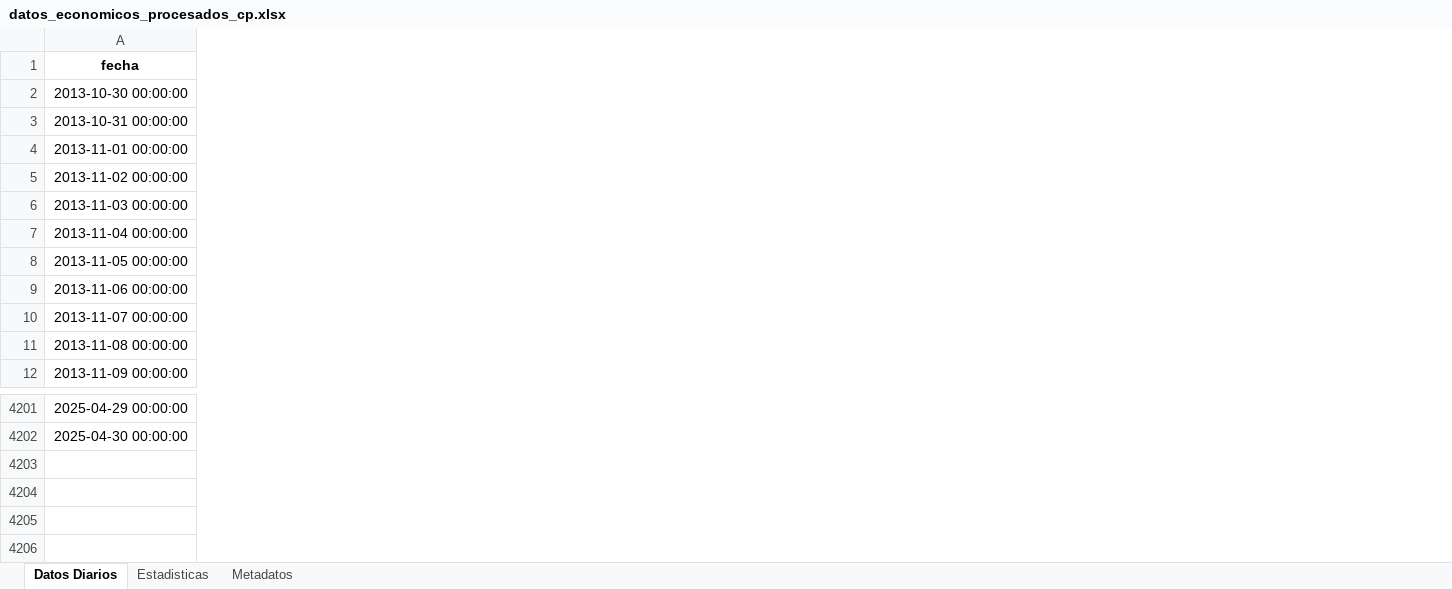
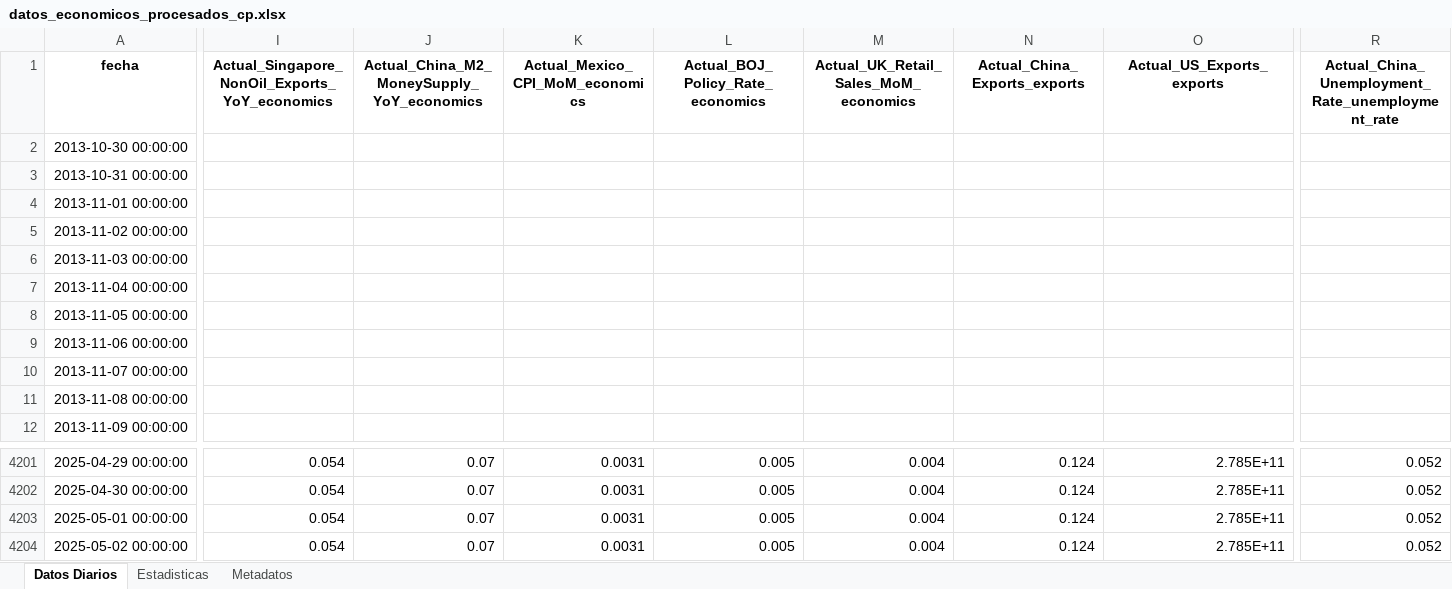
Before and after one commit to pspedro19/SP500_INDEX_Analisis, an Excel workbook: Data/0_raw/datos_economicos_procesados_cp.xlsx, sheet Datos Diarios, drawn as a sheet; only a part is shown, gaps mark what is left out; values as stored, in another font and other column widths than the file's, no borders; rows hold the shown columns only; the diff covers the shown part only; the diff names each change by its address in the sheet, - before the commit and + after, or states it on an @@ line.

```diff
--- a/Data/0_raw/datos_economicos_procesados_cp.xlsx (sheet Datos Diarios)
+++ b/Data/0_raw/datos_economicos_procesados_cp.xlsx (sheet Datos Diarios)
+column I, row 1: Actual_Singapore_NonOil_Exports_YoY_economics; rows 4201-4202: 0.054 | 0.054
+column J, row 1: Actual_China_M2_MoneySupply_YoY_economics; rows 4201-4202: 0.07 | 0.07
+column K, row 1: Actual_Mexico_CPI_MoM_economics; rows 4201-4202: 0.0031 | 0.0031
+column L, row 1: Actual_BOJ_Policy_Rate_economics; rows 4201-4202: 0.005 | 0.005
+column M, row 1: Actual_UK_Retail_Sales_MoM_economics; rows 4201-4202: 0.004 | 0.004
+column N, row 1: Actual_China_Exports_exports; rows 4201-4202: 0.124 | 0.124
+column O, row 1: Actual_US_Exports_exports; rows 4201-4202: 2.785E+11 | 2.785E+11
+column R, row 1: Actual_China_Unemployment_Rate_unemployment_rate; rows 4201-4202: 0.052 | 0.052
+row 4203: 2025-05-01 00:00:00 | 0.054 | 0.07 | 0.0031 | 0.005 | 0.004 | 0.124 | 2.785E+11 | 0.052
+row 4204: 2025-05-02 00:00:00 | 0.054 | 0.07 | 0.0031 | 0.005 | 0.004 | 0.124 | 2.785E+11 | 0.052
```
Also changed, not shown: 1 added column elsewhere in this sheet, sheet Estadisticas, sheet Metadatos, Data/0_raw/datos_economicos_normales_procesados.xlsx, Data/0_raw/datos_economicos_other_procesados.xlsx, 17 other files.
